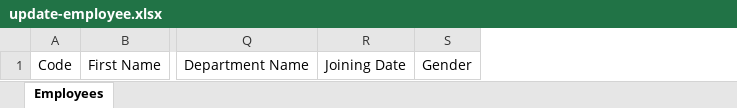
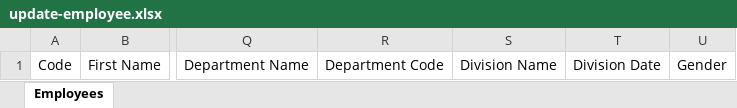
Before and after one commit to nousath/aqua-web, an Excel workbook: src/assets/formats/update-employee.xlsx, sheet Employees, drawn as a sheet; only a part is shown, gaps mark what is left out; values as stored, in another font and other column widths than the file's, no borders; removed rows and columns are numbered as before the commit, all else as after; the diff names each change by its address in the sheet, - before the commit and + after, or states it on an @@ line.

Commit message:
update sample formats

```diff
--- a/src/assets/formats/update-employee.xlsx (sheet Employees)
+++ b/src/assets/formats/update-employee.xlsx (sheet Employees)
-column R, row 1: Joining Date
+column R, row 1: Department Code
+column S, row 1: Division Name
+column T, row 1: Division Date
```
Also changed, not shown: src/assets/formats/add-new-employee.xlsx, 2 other files.
